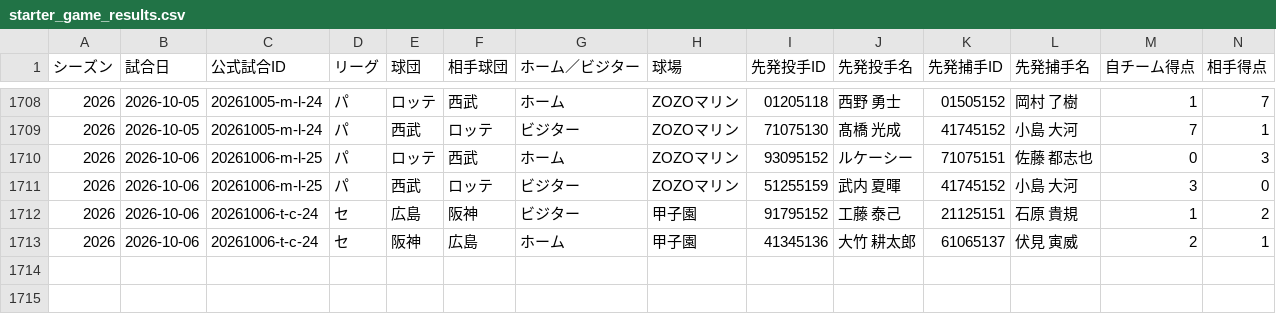
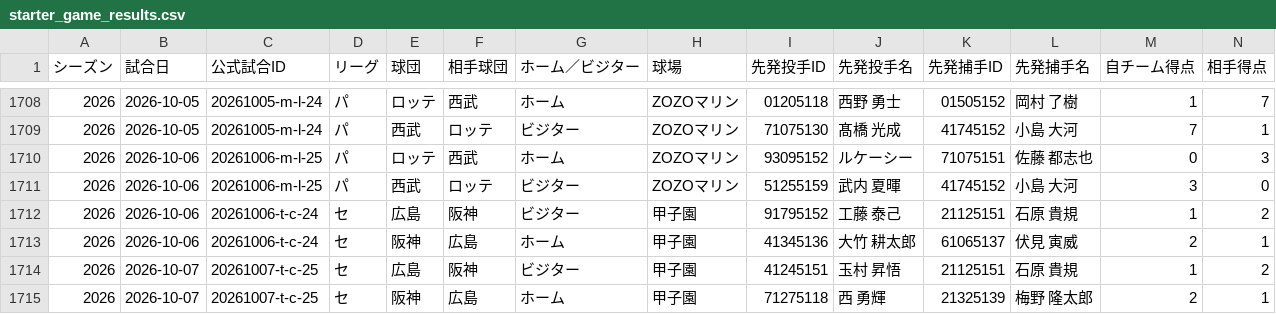
Before and after one commit to hitoshihirai07-hash/player-lens.pages, a CSV file: data/starter_game_results.csv, drawn as a sheet; only a part is shown, gaps mark what is left out; rows hold the shown columns only; the diff names each change by its address in the sheet, - before the commit and + after, or states it on an @@ line.

Commit message:
data: Player Lens production update (2026-10-08 12:33 JST, checked 21, changed 18)

```diff
--- a/data/starter_game_results.csv
+++ b/data/starter_game_results.csv
+row 1714: 2026 | 2026-10-07 | 20261007-t-c-25 | セ | 広島 | 阪神 | ビジター | 甲子園 | 41245151 | 玉村 昇悟 | 21125151 | 石原 貴規 | 1 | 2
+row 1715: 2026 | 2026-10-07 | 20261007-t-c-25 | セ | 阪神 | 広島 | ホーム | 甲子園 | 71275118 | 西 勇輝 | 21325139 | 梅野 隆太郎 | 2 | 1
```
Also changed, not shown: data/fielding_summary.csv, data/preview_starter.csv, 15 other files.
